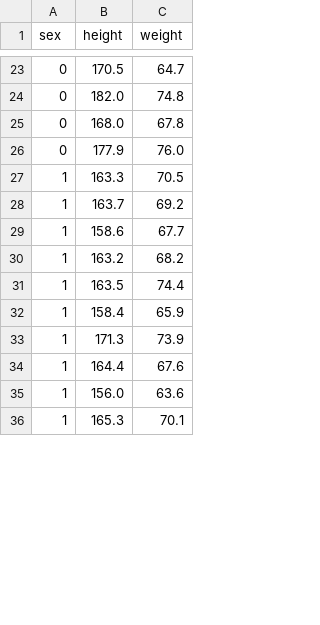
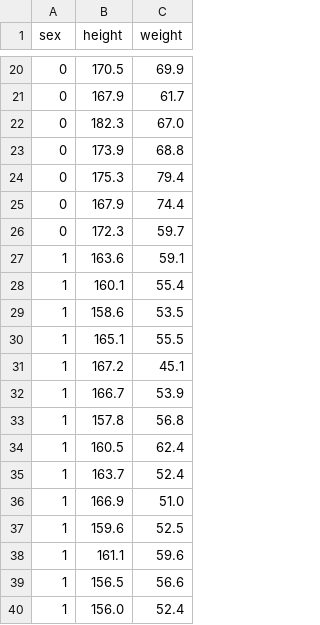
Before and after one commit to 1jsh/extras, a CSV file: boys_girls.csv, drawn as a sheet; only a part is shown, gaps mark what is left out; the diff covers the shown part only.

Commit message:
Update boys_girls.csv

```diff
--- a/boys_girls.csv
+++ b/boys_girls.csv
@@ -23,14 +20,21 @@ sex,height,weight
-0,170.5,64.7
-0,182.0,74.8
-0,168.0,67.8
-0,177.9,76.0
-1,163.3,70.5
-1,163.7,69.2
-1,158.6,67.7
-1,163.2,68.2
-1,163.5,74.4
-1,158.4,65.9
-1,171.3,73.9
-1,164.4,67.6
-1,156.0,63.6
-1,165.3,70.1
+0,170.5,69.9
+0,167.9,61.7
+0,182.3,67.0
+0,173.9,68.8
+0,175.3,79.4
+0,167.9,74.4
+0,172.3,59.7
+1,163.6,59.1
+1,160.1,55.4
+1,158.6,53.5
+1,165.1,55.5
+1,167.2,45.1
+1,166.7,53.9
+1,157.8,56.8
+1,160.5,62.4
+1,163.7,52.4
+1,166.9,51.0
+1,159.6,52.5
+1,161.1,59.6
+1,156.5,56.6
+1,156.0,52.4
```
Also changed, not shown: 9 added rows, 16 removed rows and 37 edited cells elsewhere in this file.
